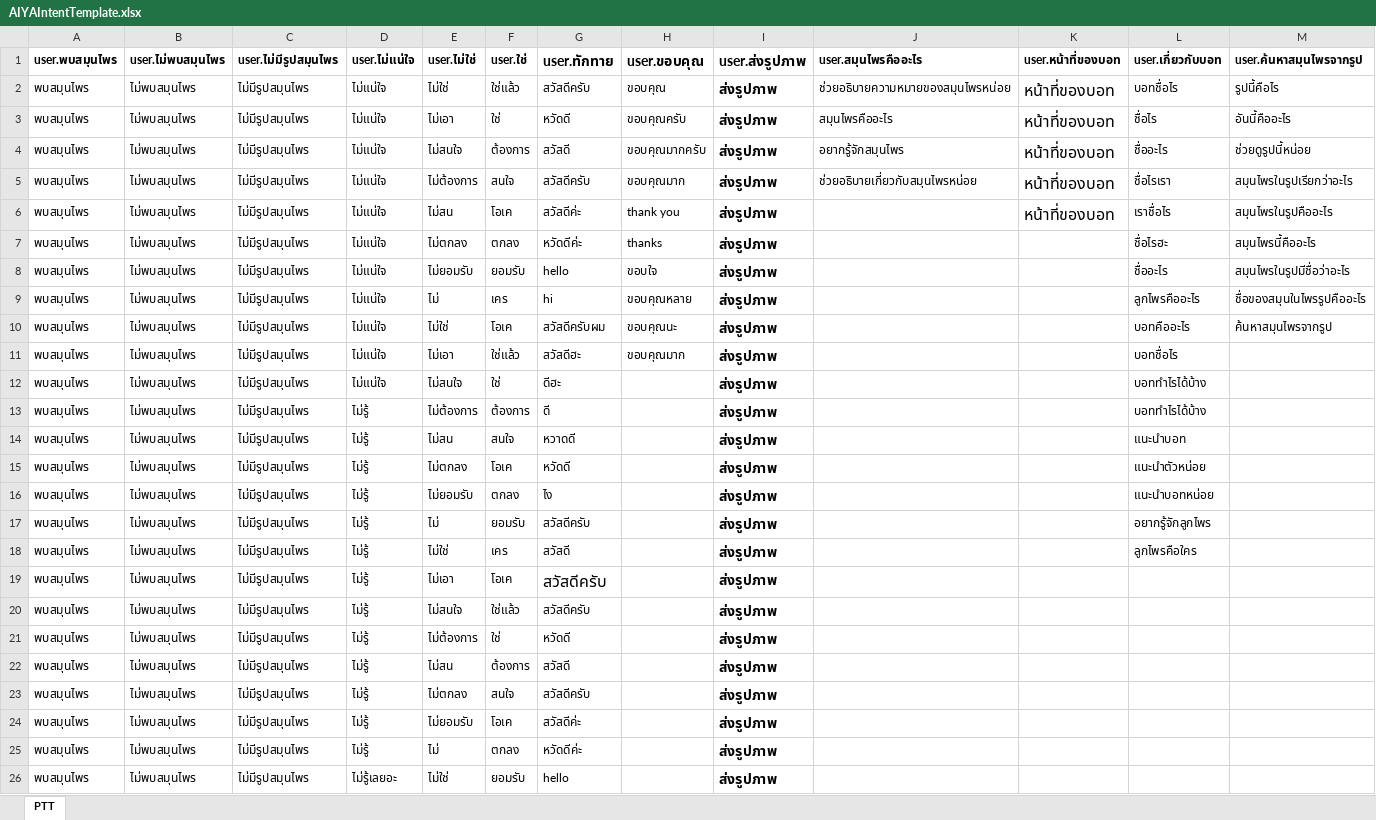
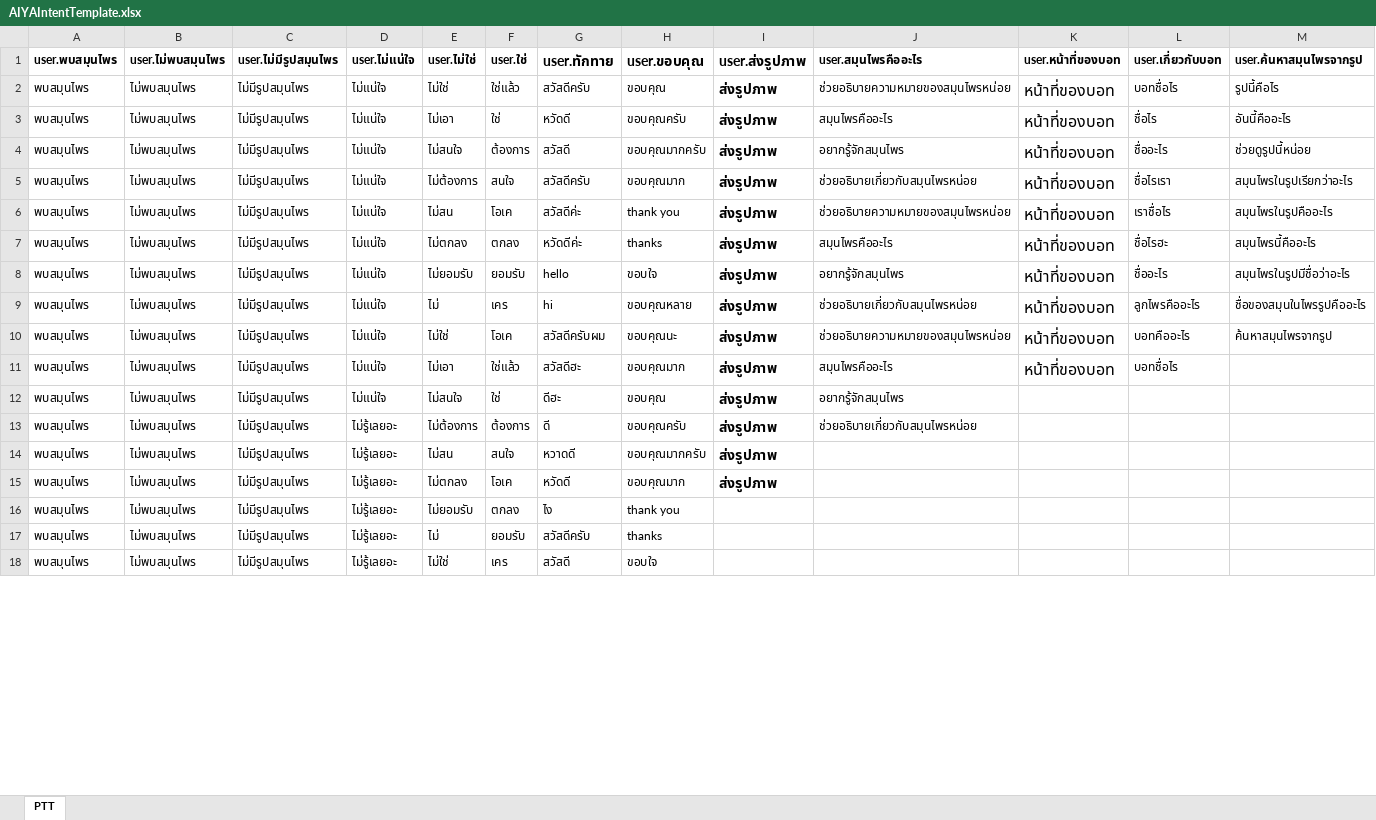
Before and after one commit to tmwatchanan/samoonprai-bot, an Excel workbook: rasa/data/AIYAIntentTemplate.xlsx, sheet PTT, drawn as a sheet; only a part is shown; values as stored, in another font and other column widths than the file's, no borders; removed rows and columns are numbered as before the commit, all else as after; rows hold the shown columns only; the diff covers the shown part only; the diff names each change by its address in the sheet, - before the commit and + after, or states it on an @@ line.

```diff
--- a/rasa/data/AIYAIntentTemplate.xlsx (sheet PTT)
+++ b/rasa/data/AIYAIntentTemplate.xlsx (sheet PTT)
-J6 (user.สมุนไพรคืออะไร): (empty)
+J6 (user.สมุนไพรคืออะไร): ช่วยอธิบายความหมายของสมุนไพรหน่อย
-J7 (user.สมุนไพรคืออะไร): (empty)
+J7 (user.สมุนไพรคืออะไร): สมุนไพรคืออะไร
-K7:K11 (user.หน้าที่ของบอท): (empty)
+K7:K11 (user.หน้าที่ของบอท): หน้าที่ของบอท
-J8 (user.สมุนไพรคืออะไร): (empty)
+J8 (user.สมุนไพรคืออะไร): อยากรู้จักสมุนไพร
-J9 (user.สมุนไพรคืออะไร): (empty)
+J9 (user.สมุนไพรคืออะไร): ช่วยอธิบายเกี่ยวกับสมุนไพรหน่อย
-J10 (user.สมุนไพรคืออะไร): (empty)
+J10 (user.สมุนไพรคืออะไร): ช่วยอธิบายความหมายของสมุนไพรหน่อย
-J11 (user.สมุนไพรคืออะไร): (empty)
+J11 (user.สมุนไพรคืออะไร): สมุนไพรคืออะไร
-H12 (user.ขอบคุณ): (empty)
+H12 (user.ขอบคุณ): ขอบคุณ
-J12 (user.สมุนไพรคืออะไร): (empty)
+J12 (user.สมุนไพรคืออะไร): อยากรู้จักสมุนไพร
-L12:L13 (user.เกี่ยวกับบอท): บอททำไรได้บ้าง
+L12:L13 (user.เกี่ยวกับบอท): (empty)
-D13:D18 (user.ไม่แน่ใจ): ไม่รู้
+D13:D18 (user.ไม่แน่ใจ): ไม่รู้เลยอะ
-H13 (user.ขอบคุณ): (empty)
+H13 (user.ขอบคุณ): ขอบคุณครับ
-J13 (user.สมุนไพรคืออะไร): (empty)
+J13 (user.สมุนไพรคืออะไร): ช่วยอธิบายเกี่ยวกับสมุนไพรหน่อย
-H14 (user.ขอบคุณ): (empty)
+H14 (user.ขอบคุณ): ขอบคุณมากครับ
-L14 (user.เกี่ยวกับบอท): แนะนำบอท
+L14 (user.เกี่ยวกับบอท): (empty)
-H15 (user.ขอบคุณ): (empty)
+H15 (user.ขอบคุณ): ขอบคุณมาก
-L15 (user.เกี่ยวกับบอท): แนะนำตัวหน่อย
+L15 (user.เกี่ยวกับบอท): (empty)
-H16 (user.ขอบคุณ): (empty)
+H16 (user.ขอบคุณ): thank you
-I16:I18 (user.ส่งรูปภาพ): ส่งรูปภาพ
+I16:I18 (user.ส่งรูปภาพ): (empty)
-L16 (user.เกี่ยวกับบอท): แนะนำบอทหน่อย
+L16 (user.เกี่ยวกับบอท): (empty)
-H17 (user.ขอบคุณ): (empty)
+H17 (user.ขอบคุณ): thanks
-L17 (user.เกี่ยวกับบอท): อยากรู้จักลูกไพร
+L17 (user.เกี่ยวกับบอท): (empty)
-H18 (user.ขอบคุณ): (empty)
+H18 (user.ขอบคุณ): ขอบใจ
-L18 (user.เกี่ยวกับบอท): ลูกไพรคือใคร
+L18 (user.เกี่ยวกับบอท): (empty)
-row 19: พบสมุนไพร | ไม่พบสมุนไพร | ไม่มีรูปสมุนไพร | ไม่รู้ | ไม่เอา | โอเค | สวัสดีครับ |  | ส่งรูปภาพ
-row 20: พบสมุนไพร | ไม่พบสมุนไพร | ไม่มีรูปสมุนไพร | ไม่รู้ | ไม่สนใจ | ใช่แล้ว | สวัสดีครับ |  | ส่งรูปภาพ
-row 21: พบสมุนไพร | ไม่พบสมุนไพร | ไม่มีรูปสมุนไพร | ไม่รู้ | ไม่ต้องการ | ใช่ | หวัดดี |  | ส่งรูปภาพ
-row 22: พบสมุนไพร | ไม่พบสมุนไพร | ไม่มีรูปสมุนไพร | ไม่รู้ | ไม่สน | ต้องการ | สวัสดี |  | ส่งรูปภาพ
-row 23: พบสมุนไพร | ไม่พบสมุนไพร | ไม่มีรูปสมุนไพร | ไม่รู้ | ไม่ตกลง | สนใจ | สวัสดีครับ |  | ส่งรูปภาพ
-row 24: พบสมุนไพร | ไม่พบสมุนไพร | ไม่มีรูปสมุนไพร | ไม่รู้ | ไม่ยอมรับ | โอเค | สวัสดีค่ะ |  | ส่งรูปภาพ
-row 25: พบสมุนไพร | ไม่พบสมุนไพร | ไม่มีรูปสมุนไพร | ไม่รู้ | ไม่ | ตกลง | หวัดดีค่ะ |  | ส่งรูปภาพ
-row 26: พบสมุนไพร | ไม่พบสมุนไพร | ไม่มีรูปสมุนไพร | ไม่รู้เลยอะ | ไม่ใช่ | ยอมรับ | hello |  | ส่งรูปภาพ
```
Also changed, not shown: 16 added rows, 8 removed rows and 8 edited cells elsewhere in this sheet, 8 other files.
